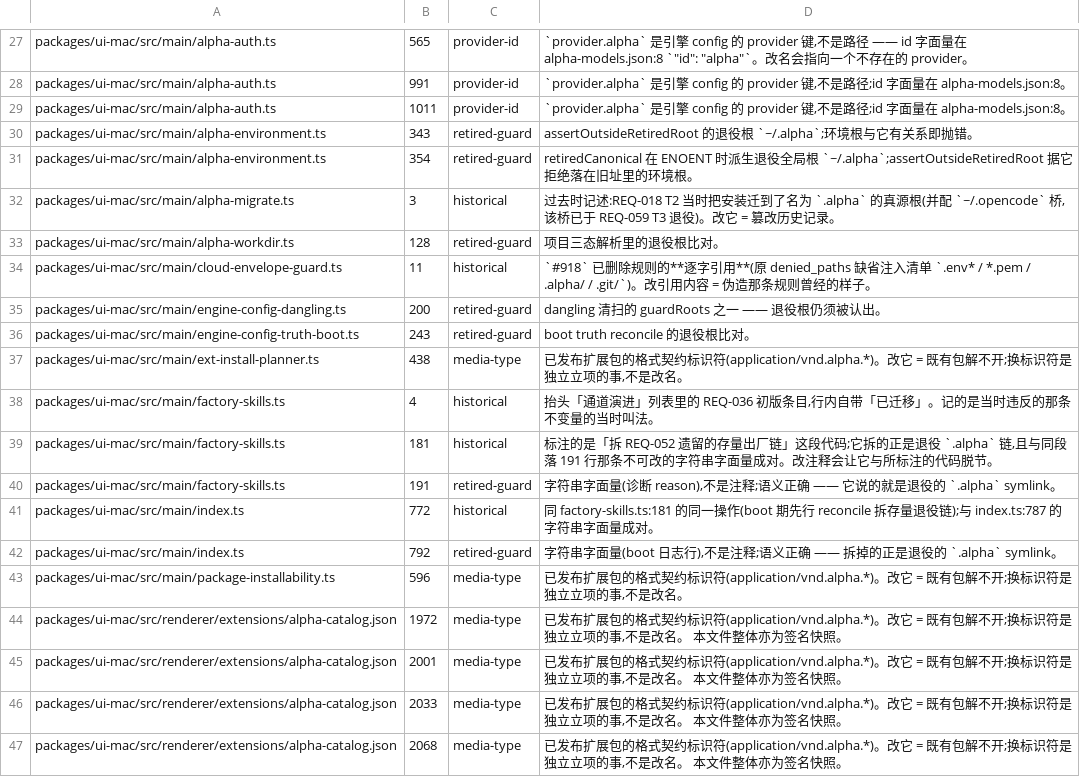
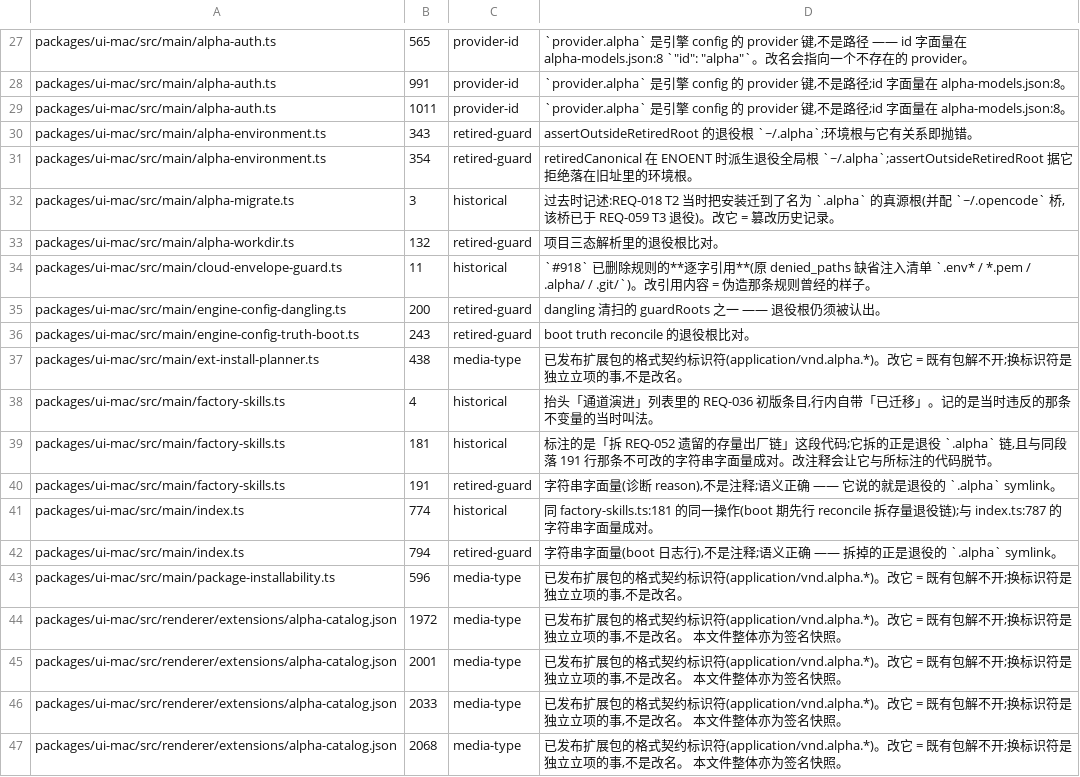
Before and after one commit to jinjunnn/alpha-code, a TSV file: scripts/alpha-path-residue.tsv, drawn as a sheet; only a part is shown, gaps mark what is left out.

```diff
--- a/scripts/alpha-path-residue.tsv
+++ b/scripts/alpha-path-residue.tsv
@@ -32,3 +32,3 @@ packages/ui-mac/src/main/alpha-environment.ts	354	retired-guard	retiredCanonical
 packages/ui-mac/src/main/alpha-migrate.ts	3	historical	过去时记述:REQ-018 T2 当时把安装迁到了名为 `.alpha` 的真源根(并配 `~/.opencode` 桥,该桥已于 REQ-059 T3 退役)。改它 = 篡改历史记录。
-packages/ui-mac/src/main/alpha-workdir.ts	128	retired-guard	项目三态解析里的退役根比对。
+packages/ui-mac/src/main/alpha-workdir.ts	132	retired-guard	项目三态解析里的退役根比对。
 packages/ui-mac/src/main/cloud-envelope-guard.ts	11	historical	`#918` 已删除规则的**逐字引用**(原 denied_paths 缺省注入清单 `.env* / *.pem / .alpha/ / .git/`)。改引用内容 = 伪造那条规则曾经的样子。
@@ -40,4 +40,4 @@ packages/ui-mac/src/main/factory-skills.ts	181	historical	标注的是「拆 REQ
 packages/ui-mac/src/main/factory-skills.ts	191	retired-guard	字符串字面量(诊断 reason),不是注释;语义正确 —— 它说的就是退役的 `.alpha` symlink。
-packages/ui-mac/src/main/index.ts	772	historical	同 factory-skills.ts:181 的同一操作(boot 期先行 reconcile 拆存量退役链);与 index.ts:787 的字符串字面量成对。
-packages/ui-mac/src/main/index.ts	792	retired-guard	字符串字面量(boot 日志行),不是注释;语义正确 —— 拆掉的正是退役的 `.alpha` symlink。
+packages/ui-mac/src/main/index.ts	774	historical	同 factory-skills.ts:181 的同一操作(boot 期先行 reconcile 拆存量退役链);与 index.ts:787 的字符串字面量成对。
+packages/ui-mac/src/main/index.ts	794	retired-guard	字符串字面量(boot 日志行),不是注释;语义正确 —— 拆掉的正是退役的 `.alpha` symlink。
 packages/ui-mac/src/main/package-installability.ts	596	media-type	已发布扩展包的格式契约标识符(application/vnd.alpha.*)。改它 = 既有包解不开;换标识符是独立立项的事,不是改名。
```
Also changed, not shown: scripts/gate-files.tsv.
